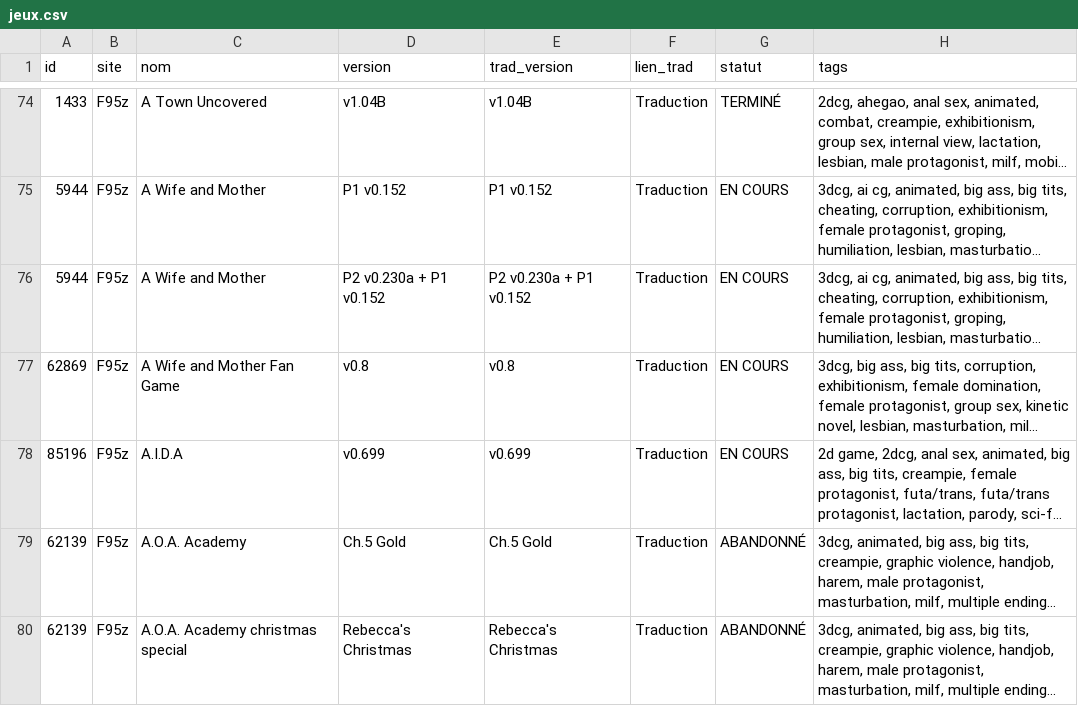
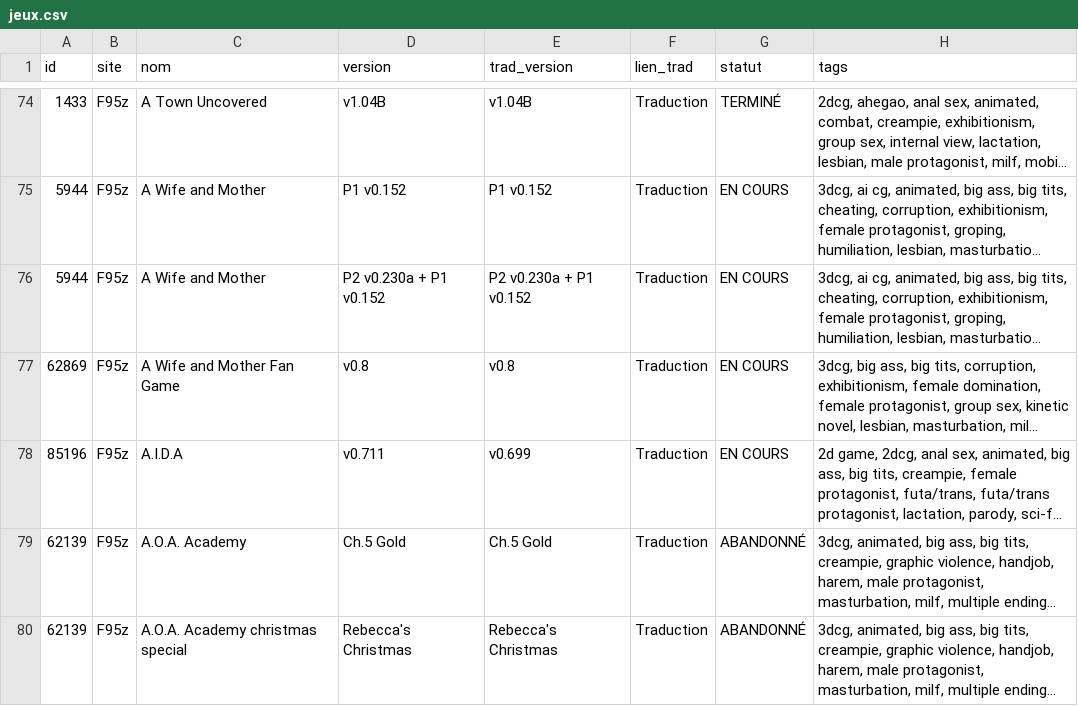
Before and after one commit to TheBlackCat47/F95_Game_Translate_FR, a CSV file: data/jeux.csv, drawn as a sheet; only a part is shown, gaps mark what is left out; long unchanged cells end in …; the diff covers the shown part only; the diff names each change by its address in the sheet, - before the commit and + after, or states it on an @@ line.

```diff
--- a/data/jeux.csv
+++ b/data/jeux.csv
-D78 (version): v0.699
+D78 (version): v0.711
```
Also changed, not shown: 10 edited cells elsewhere in this file, 4 other files.
